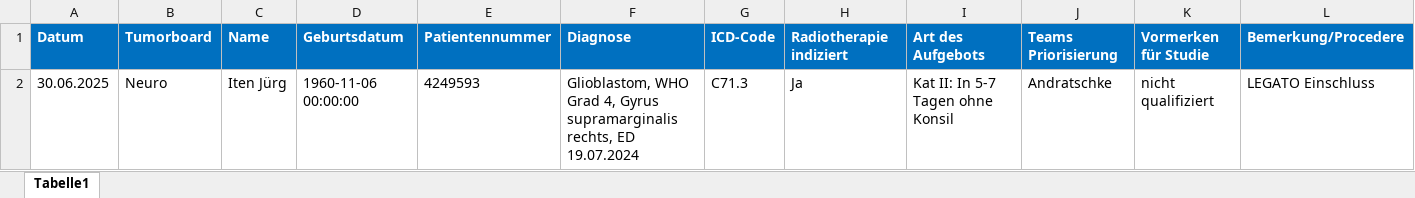
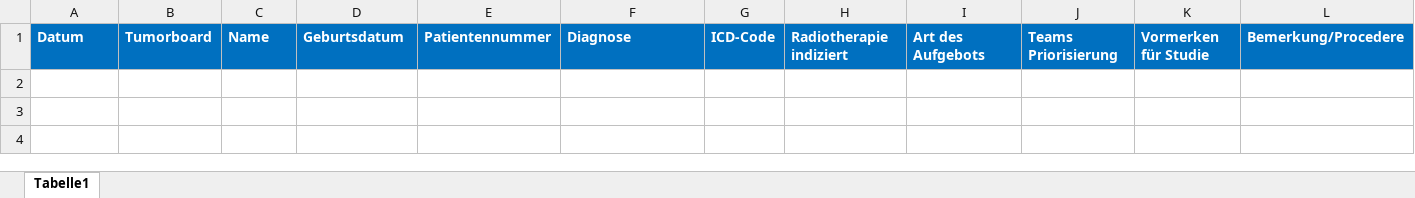
Before and after one commit to MarkusVogt96/USZ-RAO-App, an Excel workbook: tumorboards/_Backoffice/Kat_II.xlsx, sheet Tabelle1, drawn as a sheet; only a part is shown; values as stored, in another font and other column widths than the file's, no borders; conditional formats not drawn; rows hold the shown columns only; the diff names each change by its address in the sheet, - before the commit and + after, or states it on an @@ line.

```diff
--- a/tumorboards/_Backoffice/Kat_II.xlsx (sheet Tabelle1)
+++ b/tumorboards/_Backoffice/Kat_II.xlsx (sheet Tabelle1)
-row 2: 30.06.2025 | Neuro | Iten Jürg | 1960-11-06 00:00:00 | 4249593 | Glioblastom, WHO Grad 4, Gyrus supramarginalis rechts, ED 19.07.2024 | C71.3 | Ja | Kat II: In 5-7 Tagen ohne Konsil | Andratschke | nicht qualifiziert | LEGATO Einschluss
```
Also changed, not shown: tumorboards/Neuro/alle_tumorboards_neuro.xlsx, tumorboards/_Backoffice/Kat_I.xlsx, 29 other files.
